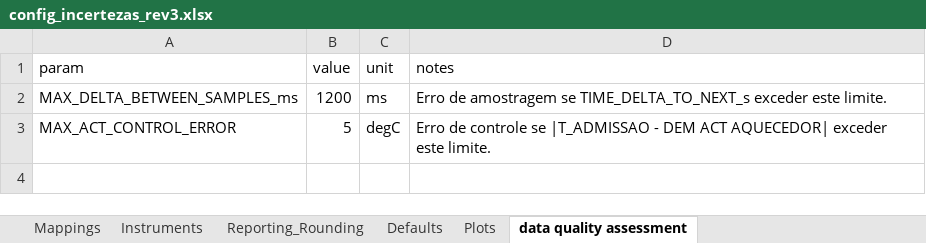
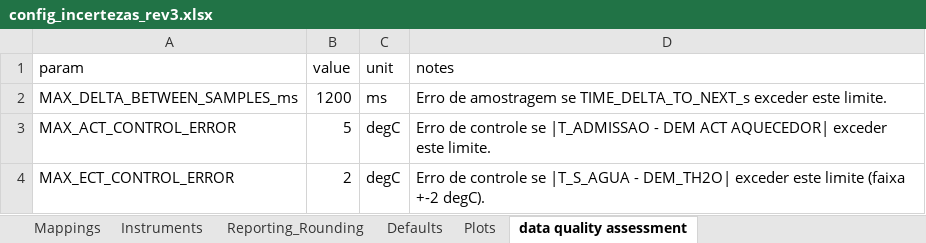
Before and after one commit to Motterdude/nanum-pipeline-28, an Excel workbook: config/config_incertezas_rev3.xlsx, sheet data quality assessment, drawn as a sheet; values as stored, in another font and other column widths than the file's, no borders; the diff names each change by its address in the sheet, - before the commit and + after, or states it on an @@ line.

```diff
--- a/config/config_incertezas_rev3.xlsx (sheet data quality assessment)
+++ b/config/config_incertezas_rev3.xlsx (sheet data quality assessment)
+row 4: MAX_ECT_CONTROL_ERROR | 2 | degC | Erro de controle se |T_S_AGUA - DEM_TH2O| exceder este limite (faixa +-2 degC).
```
Also changed, not shown: sheet Plots, sheet Mappings, config/config_incertezas_rev2_renamed.xlsx, 3 other files.
